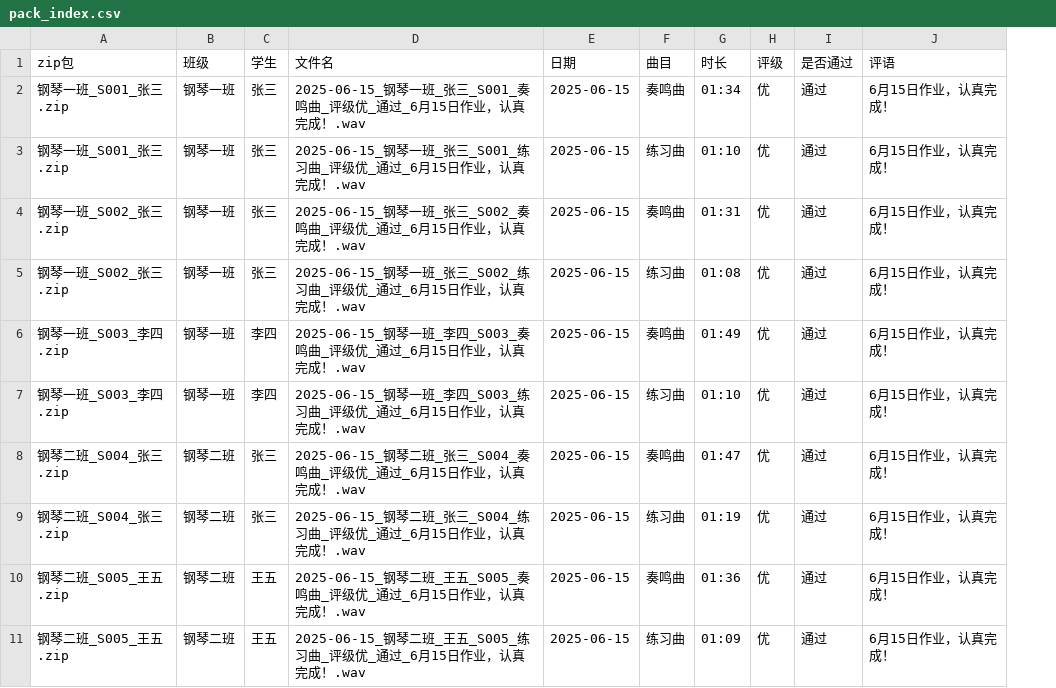
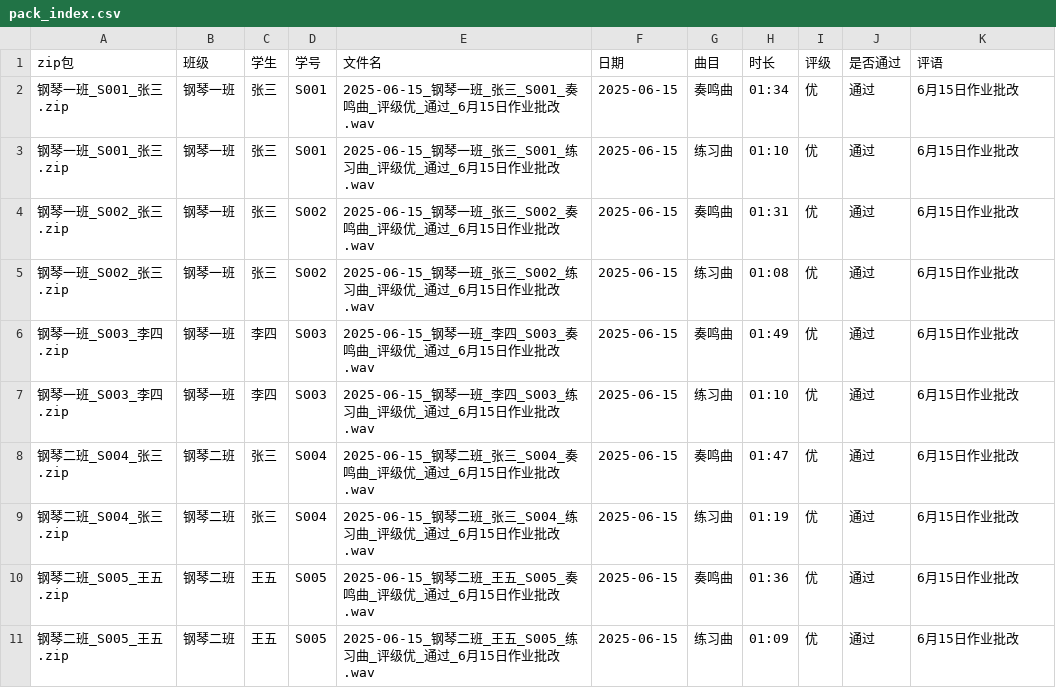
Before and after one commit to shenxh1101/wintrae-1347, a CSV file: test_output/pack_index.csv, drawn as a sheet; addresses are those after the commit; the diff names each change by its address in the sheet, - before the commit and + after, or states it on an @@ line.

```diff
--- a/test_output/pack_index.csv
+++ b/test_output/pack_index.csv
+column D (学号), rows 2-11: S001 | S001 | S002 | S002 | S003 | S003 | S004 | S004 | S005 | S005
-E2 (文件名): …15日作业，认真完成！.wav
+E2 (文件名): …15日作业批改.wav
-K2:K11 (评语): 6月15日作业，认真完成！
+K2:K11 (评语): 6月15日作业批改
-E3 (文件名): …15日作业，认真完成！.wav
+E3 (文件名): …15日作业批改.wav
-E4 (文件名): …15日作业，认真完成！.wav
+E4 (文件名): …15日作业批改.wav
-E5 (文件名): …15日作业，认真完成！.wav
+E5 (文件名): …15日作业批改.wav
-E6 (文件名): …15日作业，认真完成！.wav
+E6 (文件名): …15日作业批改.wav
-E7 (文件名): …15日作业，认真完成！.wav
+E7 (文件名): …15日作业批改.wav
-E8 (文件名): …15日作业，认真完成！.wav
+E8 (文件名): …15日作业批改.wav
-E9 (文件名): …15日作业，认真完成！.wav
+E9 (文件名): …15日作业批改.wav
-E10 (文件名): …15日作业，认真完成！.wav
+E10 (文件名): …15日作业批改.wav
-E11 (文件名): …15日作业，认真完成！.wav
+E11 (文件名): …15日作业批改.wav
```
Also changed, not shown: test_output/split_pack_operation_log.csv, test_report/practice_list.csv, 14 other files.
